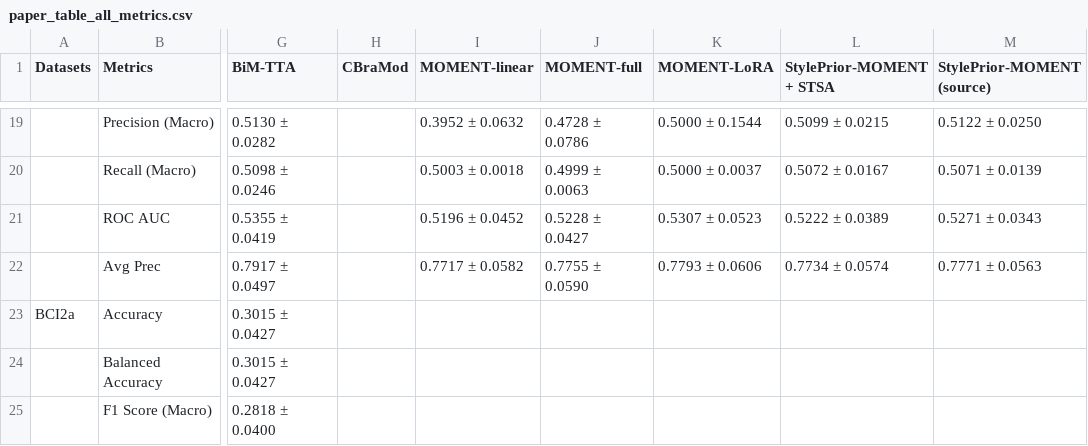
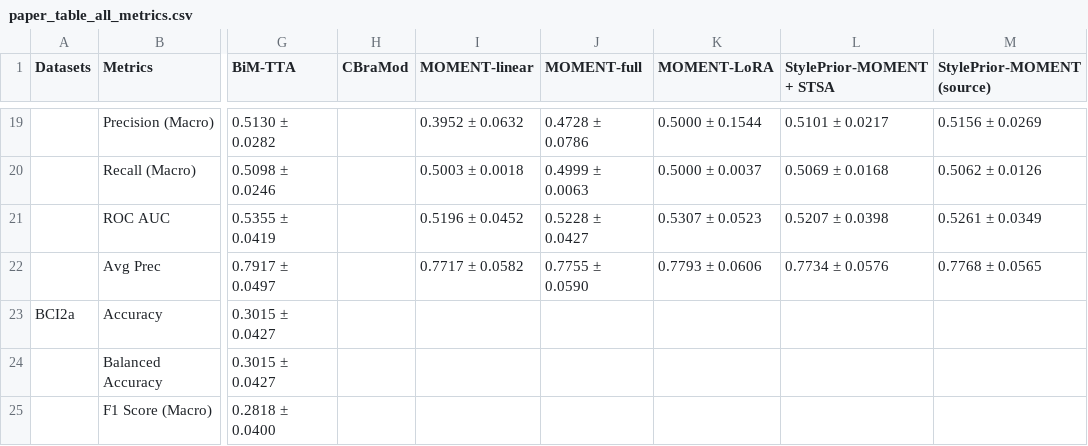
Before and after one commit to LYCyyds666/StylePrior-MOMENT_EEG, a CSV file: paper_tables/paper_table_all_metrics.csv, drawn as a sheet; only a part is shown, gaps mark what is left out; the diff covers the shown part only; the diff names each change by its address in the sheet, - before the commit and + after, or states it on an @@ line.

```diff
--- a/paper_tables/paper_table_all_metrics.csv
+++ b/paper_tables/paper_table_all_metrics.csv
-L19 (StylePrior-MOMENT + STSA): 0.5099 ± 0.0215
+L19 (StylePrior-MOMENT + STSA): 0.5101 ± 0.0217
-M19 (StylePrior-MOMENT (source)): 0.5122 ± 0.0250
+M19 (StylePrior-MOMENT (source)): 0.5156 ± 0.0269
-L20 (StylePrior-MOMENT + STSA): 0.5072 ± 0.0167
+L20 (StylePrior-MOMENT + STSA): 0.5069 ± 0.0168
-M20 (StylePrior-MOMENT (source)): 0.5071 ± 0.0139
+M20 (StylePrior-MOMENT (source)): 0.5062 ± 0.0126
-L21 (StylePrior-MOMENT + STSA): 0.5222 ± 0.0389
+L21 (StylePrior-MOMENT + STSA): 0.5207 ± 0.0398
-M21 (StylePrior-MOMENT (source)): 0.5271 ± 0.0343
+M21 (StylePrior-MOMENT (source)): 0.5261 ± 0.0349
-L22 (StylePrior-MOMENT + STSA): 0.7734 ± 0.0574
+L22 (StylePrior-MOMENT + STSA): 0.7734 ± 0.0576
-M22 (StylePrior-MOMENT (source)): 0.7771 ± 0.0563
+M22 (StylePrior-MOMENT (source)): 0.7768 ± 0.0565
```
Also changed, not shown: 32 edited cells elsewhere in this file, paper_tables/long_metrics.csv, 32 other files.
